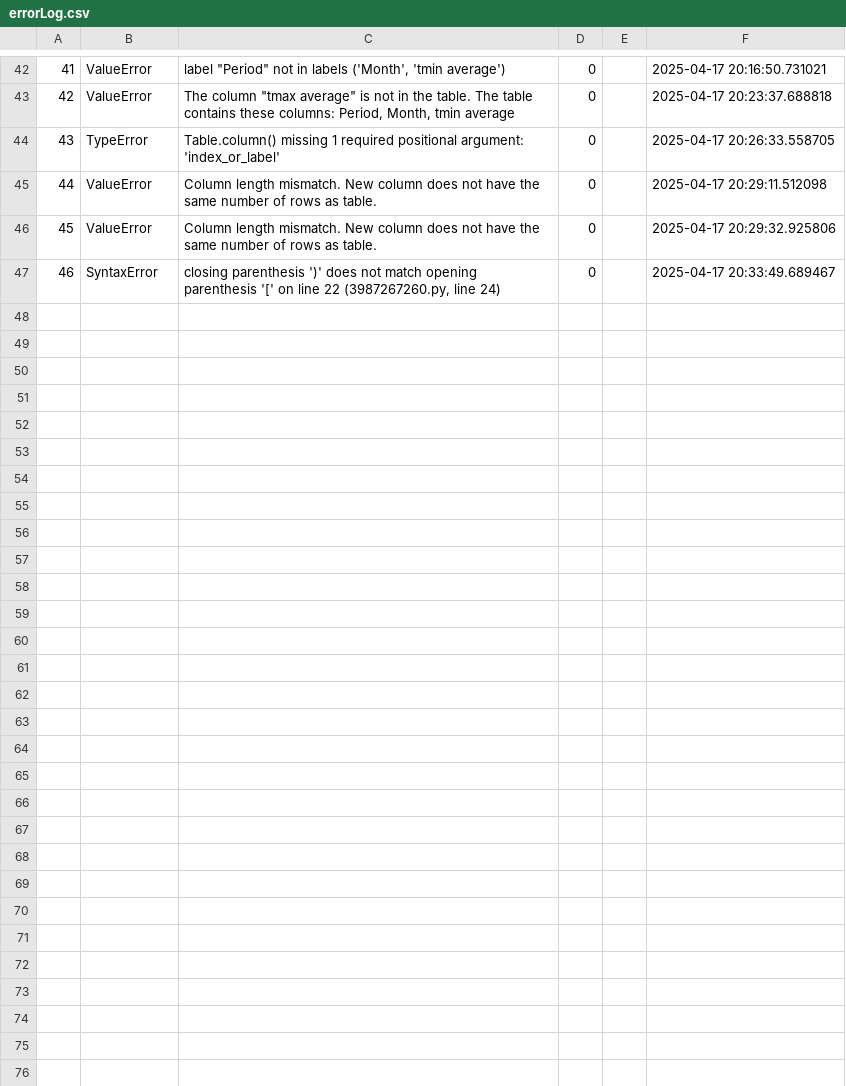
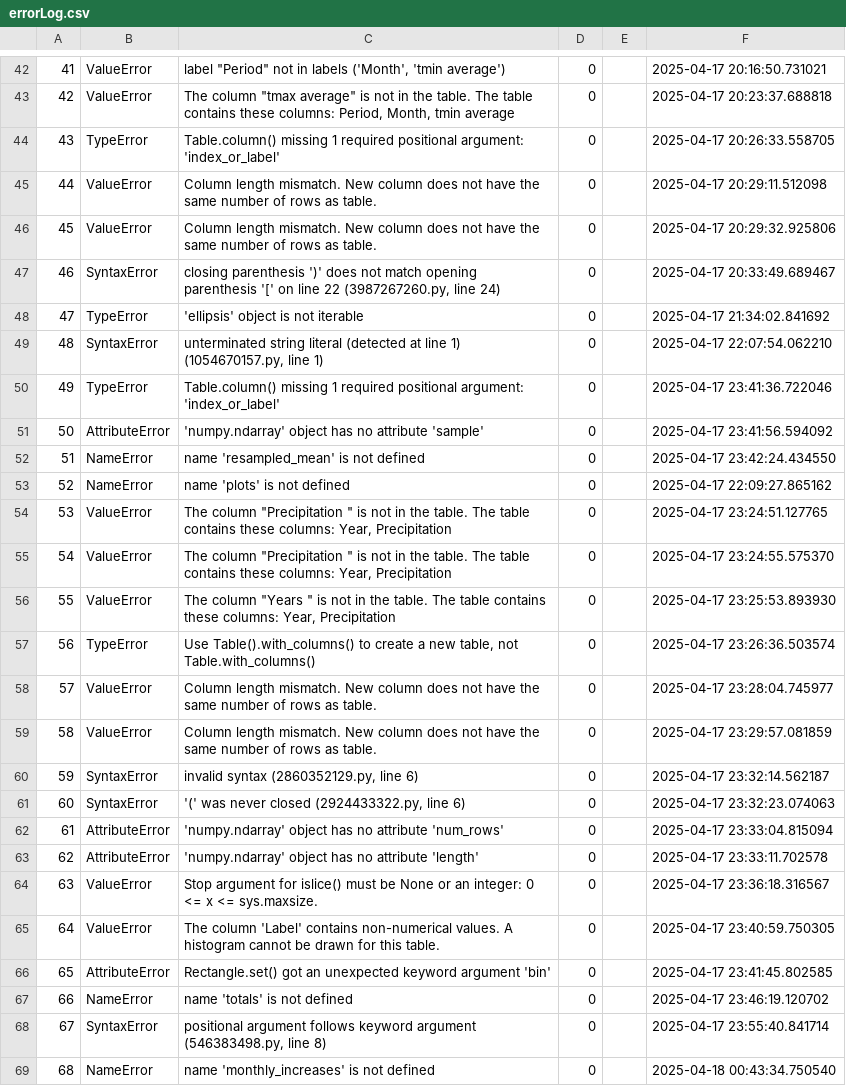
Before and after one commit to mohd-mb2205153/data-science-project, a CSV file: CMPS360-S25-ProjPartA/errorLog.csv, drawn as a sheet; only a part is shown, gaps mark what is left out.

```diff
--- a/CMPS360-S25-ProjPartA/errorLog.csv
+++ b/CMPS360-S25-ProjPartA/errorLog.csv
@@ -47 +47,23 @@
 46,SyntaxError,"closing parenthesis ')' does not match opening parenthesis '[' on line 22 (3987267260.py, line 24)",0,,2025-04-17 20:33:49.689467
+47,TypeError,'ellipsis' object is not iterable,0,,2025-04-17 21:34:02.841692
+48,SyntaxError,"unterminated string literal (detected at line 1) (1054670157.py, line 1)",0,,2025-04-17 22:07:54.062210
+49,TypeError,Table.column() missing 1 required positional argument: 'index_or_label',0,,2025-04-17 23:41:36.722046
+50,AttributeError,'numpy.ndarray' object has no attribute 'sample',0,,2025-04-17 23:41:56.594092
+51,NameError,name 'resampled_mean' is not defined,0,,2025-04-17 23:42:24.434550
+52,NameError,name 'plots' is not defined,0,,2025-04-17 22:09:27.865162
+53,ValueError,"The column ""Precipitation "" is not in the table. The table contains these columns: Year, Precipitation",0,,2025-04-17 23:24:51.127765
+54,ValueError,"The column ""Precipitation "" is not in the table. The table contains these columns: Year, Precipitation",0,,2025-04-17 23:24:55.575370
+55,ValueError,"The column ""Years "" is not in the table. The table contains these columns: Year, Precipitation",0,,2025-04-17 23:25:53.893930
+56,TypeError,"Use Table().with_columns() to create a new table,                 not Table.with_columns()",0,,2025-04-17 23:26:36.503574
+57,ValueError,Column length mismatch. New column does not have the same number of rows as table.,0,,2025-04-17 23:28:04.745977
+58,ValueError,Column length mismatch. New column does not have the same number of rows as table.,0,,2025-04-17 23:29:57.081859
+59,SyntaxError,"invalid syntax (2860352129.py, line 6)",0,,2025-04-17 23:32:14.562187
+60,SyntaxError,"'(' was never closed (2924433322.py, line 6)",0,,2025-04-17 23:32:23.074063
+61,AttributeError,'numpy.ndarray' object has no attribute 'num_rows',0,,2025-04-17 23:33:04.815094
+62,AttributeError,'numpy.ndarray' object has no attribute 'length',0,,2025-04-17 23:33:11.702578
+63,ValueError,Stop argument for islice() must be None or an integer: 0 <= x <= sys.maxsize.,0,,2025-04-17 23:36:18.316567
+64,ValueError,The column 'Label' contains non-numerical values. A histogram cannot be drawn for this table.,0,,2025-04-17 23:40:59.750305
+65,AttributeError,Rectangle.set() got an unexpected keyword argument 'bin',0,,2025-04-17 23:41:45.802585
+66,NameError,name 'totals' is not defined,0,,2025-04-17 23:46:19.120702
+67,SyntaxError,"positional argument follows keyword argument (546383498.py, line 8)",0,,2025-04-17 23:55:40.841714
+68,NameError,name 'monthly_increases' is not defined,0,,2025-04-18 00:43:34.750540
```
Also changed, not shown: 2 other files.
